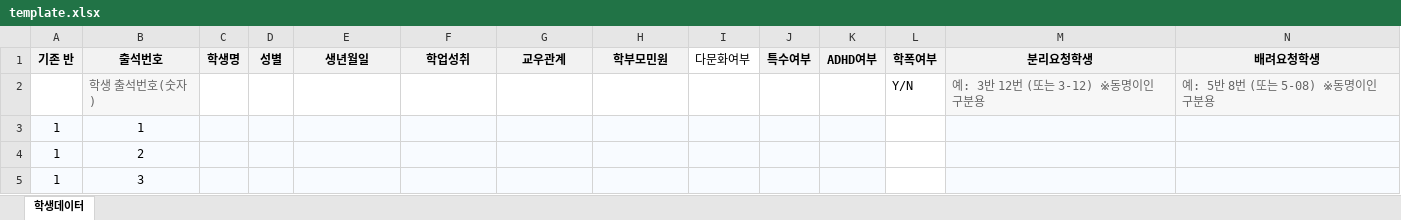
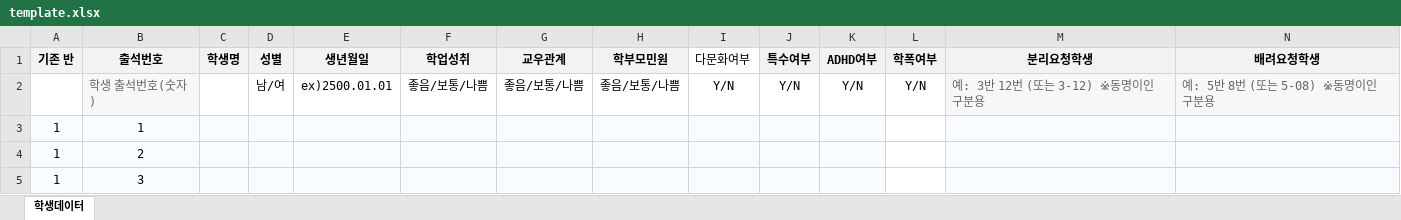
Before and after one commit to zingoldcow-ship-it/class-assign-web, an Excel workbook: template.xlsx, sheet 학생데이터, drawn as a sheet; only a part is shown; values as stored, in another font and other column widths than the file's, no borders; removed rows and columns are numbered as before the commit, all else as after; rows hold the shown columns only; the diff names each change by its address in the sheet, - before the commit and + after, or states it on an @@ line.

```diff
--- a/template.xlsx (sheet 학생데이터)
+++ b/template.xlsx (sheet 학생데이터)
-row 2:  | 학생 출석번호(숫자) |  |  |  |  |  |  |  |  |  | Y/N | 예: 3반 12번 (또는 3-12) ※동명이인 구분용 | 예: 5반 8번 (또는 5-08) ※동명이인 구분용
+row 2:  | 학생 출석번호(숫자) |  | 남/여 | ex)2500.01.01 | 좋음/보통/나쁨 | 좋음/보통/나쁨 | 좋음/보통/나쁨 | Y/N | Y/N | Y/N | Y/N | 예: 3반 12번 (또는 3-12) ※동명이인 구분용 | 예: 5반 8번 (또는 5-08) ※동명이인 구분용
```
Also changed, not shown: 1 other file.
